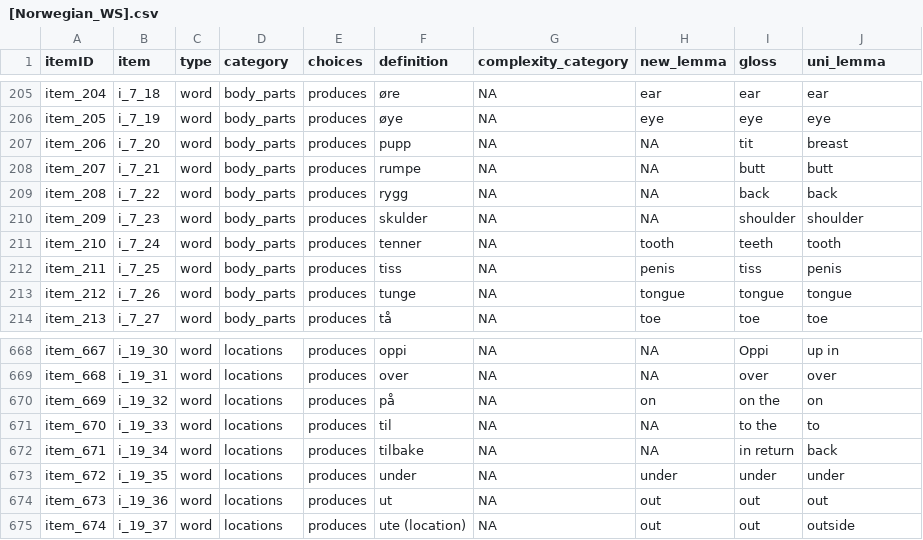
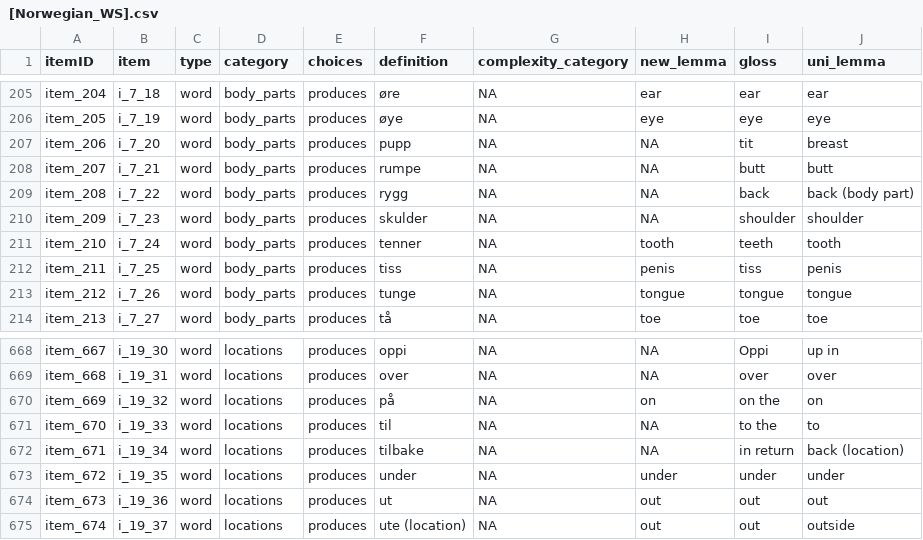
Before and after one commit to langcog/update_unilemmas, a CSV file: final_instruments/[Norwegian_WS].csv, drawn as a sheet; only a part is shown, gaps mark what is left out.

```diff
--- a/final_instruments/[Norwegian_WS].csv
+++ b/final_instruments/[Norwegian_WS].csv
@@ -208,3 +208,3 @@ item_206,i_7_20,word,body_parts,produces,pupp,NA,NA,tit,breast
 item_207,i_7_21,word,body_parts,produces,rumpe,NA,NA,butt,butt
-item_208,i_7_22,word,body_parts,produces,rygg,NA,NA,back,back
+item_208,i_7_22,word,body_parts,produces,rygg,NA,NA,back,back (body part)
 item_209,i_7_23,word,body_parts,produces,skulder,NA,NA,shoulder,shoulder
@@ -671,3 +671,3 @@ item_669,i_19_32,word,locations,produces,på,NA,on,on the,on
 item_670,i_19_33,word,locations,produces,til,NA,NA,to the,to
-item_671,i_19_34,word,locations,produces,tilbake,NA,NA,in return,back
+item_671,i_19_34,word,locations,produces,tilbake,NA,NA,in return,back (location)
 item_672,i_19_35,word,locations,produces,under,NA,under,under,under
```
Also changed, not shown: final_instruments/[Irish_WS].csv, final_instruments/[Kigiriama_WS].csv, 36 other files.
